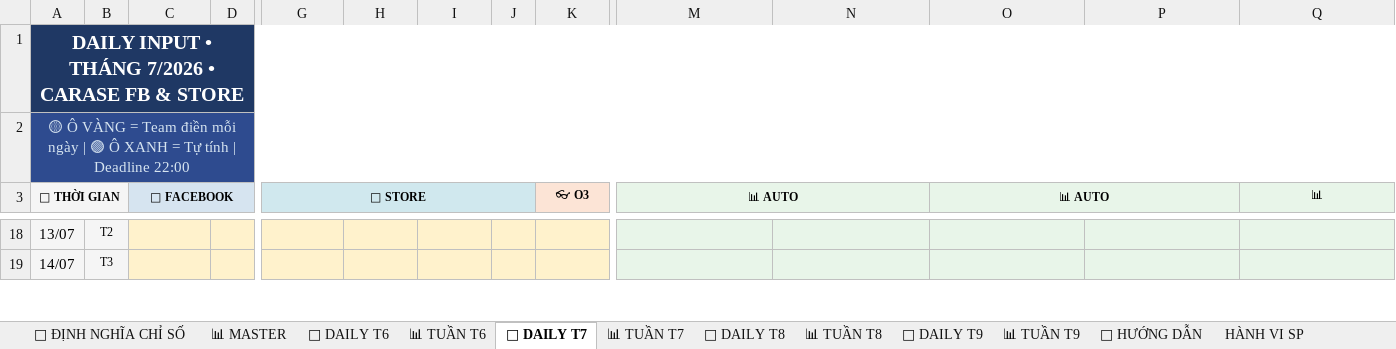
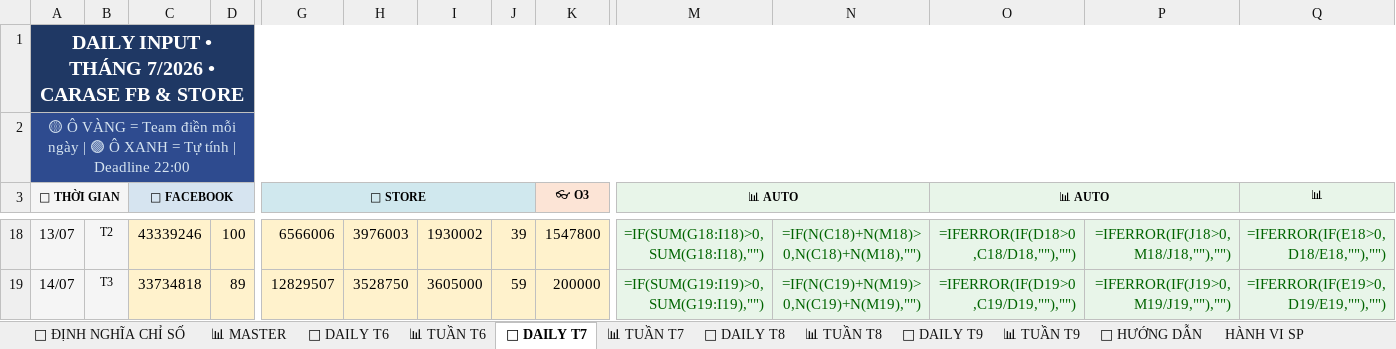
Before and after one commit to team-sale-calen/TRACKER, an Excel workbook: data.xlsx, sheet 📅 DAILY T7, drawn as a sheet; only a part is shown, gaps mark what is left out; values as stored, in another font and other column widths than the file's, no borders; formulas without a stored value are shown as written; the diff covers the shown part only; the diff names each change by its address in the sheet, - before the commit and + after, or states it on an @@ line.

```diff
--- a/data.xlsx (sheet 📅 DAILY T7)
+++ b/data.xlsx (sheet 📅 DAILY T7)
-C18 (📱 FACEBOOK): (empty)
+C18 (📱 FACEBOOK): 43339246
-D18: (empty)
+D18: 100
-G18 (🏪 STORE): (empty)
+G18 (🏪 STORE): 6566006
-H18: (empty)
+H18: 3976003
-I18: (empty)
+I18: 1930002
-J18: (empty)
+J18: 39
-K18 (👓 O3): (empty)
+K18 (👓 O3): 1547800
-M18 (📊 AUTO): (empty)
+M18 (📊 AUTO): =IF(SUM(G18:I18)>0,SUM(G18:I18),"")
-N18: (empty)
+N18: =IF(N(C18)+N(M18)>0,N(C18)+N(M18),"")
-O18 (📊 AUTO): (empty)
+O18 (📊 AUTO): =IFERROR(IF(D18>0,C18/D18,""),"")
-P18: (empty)
+P18: =IFERROR(IF(J18>0,M18/J18,""),"")
-Q18 (📊): (empty)
+Q18 (📊): =IFERROR(IF(E18>0,D18/E18,""),"")
-C19 (📱 FACEBOOK): (empty)
+C19 (📱 FACEBOOK): 33734818
-D19: (empty)
+D19: 89
-G19 (🏪 STORE): (empty)
+G19 (🏪 STORE): 12829507
-H19: (empty)
+H19: 3528750
-I19: (empty)
+I19: 3605000
-J19: (empty)
+J19: 59
-K19 (👓 O3): (empty)
+K19 (👓 O3): 200000
-M19 (📊 AUTO): (empty)
+M19 (📊 AUTO): =IF(SUM(G19:I19)>0,SUM(G19:I19),"")
-N19: (empty)
+N19: =IF(N(C19)+N(M19)>0,N(C19)+N(M19),"")
-O19 (📊 AUTO): (empty)
+O19 (📊 AUTO): =IFERROR(IF(D19>0,C19/D19,""),"")
-P19: (empty)
+P19: =IFERROR(IF(J19>0,M19/J19,""),"")
-Q19 (📊): (empty)
+Q19 (📊): =IFERROR(IF(E19>0,D19/E19,""),"")
```
Also changed, not shown: 151 edited cells elsewhere in this sheet, sheet 📅 DAILY T8, sheet 📅 DAILY T9, sheet 📅 DAILY T6, sheet 📊 TUẦN T7, sheet 📊 TUẦN T8, sheet 📊 TUẦN T9, 2 more sheets.
